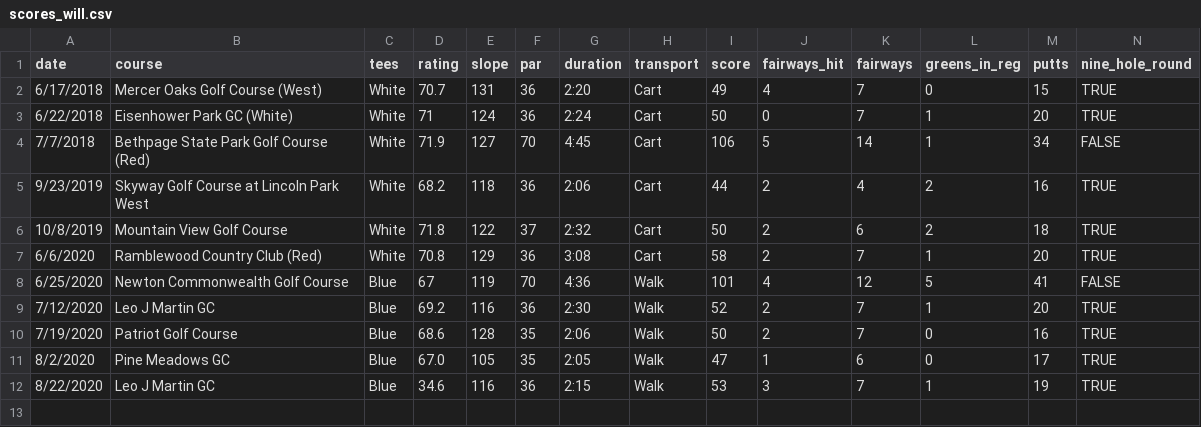
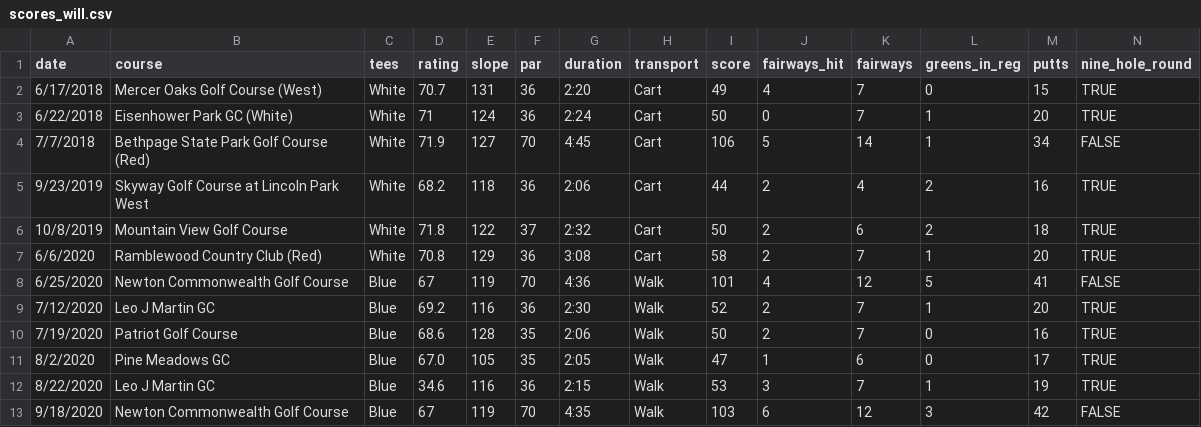
Before and after one commit to TK2575/golf-stats, a CSV file: src/main/resources/data/scores_will.csv, drawn as a sheet.

```diff
--- a/src/main/resources/data/scores_will.csv
+++ b/src/main/resources/data/scores_will.csv
@@ -12 +12,2 @@ date,course,tees,rating,slope,par,duration,transport,score,fairways_hit,fairways
 8/22/2020,Leo J Martin GC,Blue,34.6,116,36,2:15,Walk,53,3,7,1,19,TRUE
+9/18/2020,Newton Commonwealth Golf Course,Blue,67,119,70,4:35,Walk,103,6,12,3,42,FALSE
```
Also changed, not shown: src/main/resources/data/scores_tom.csv.
